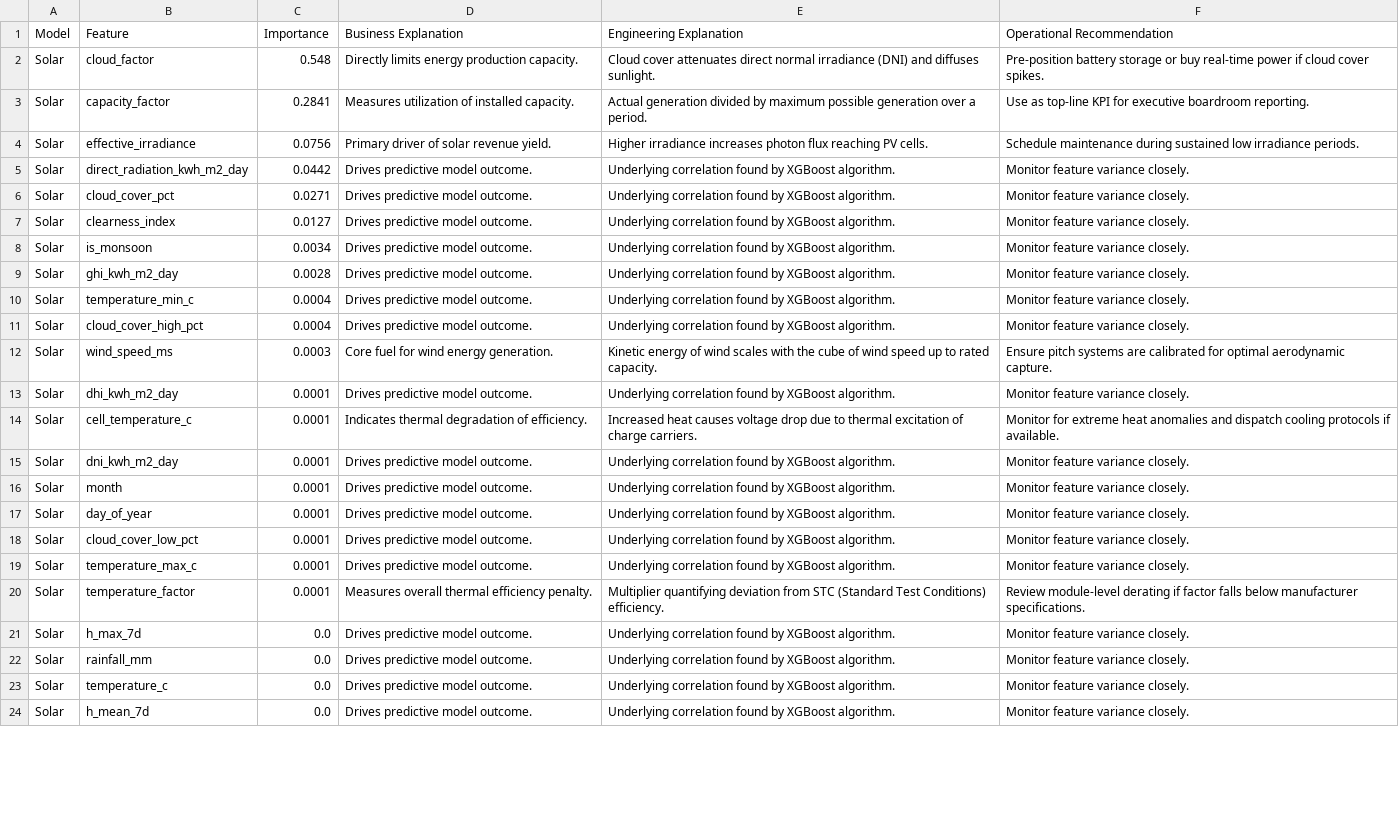
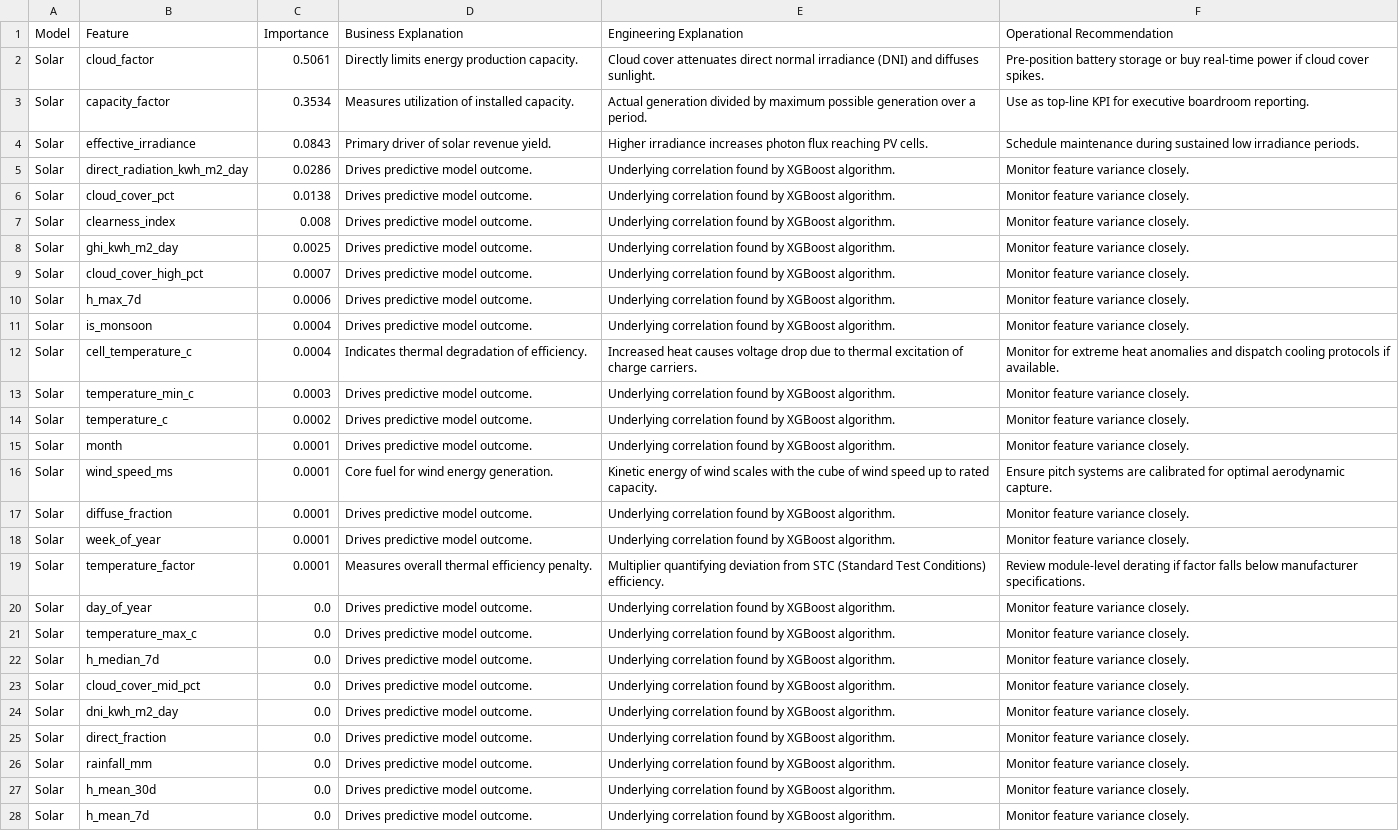
Before and after one commit to kirttiik/AI-Renewable-Energy-Intelligence-platform, a CSV file: reports/explainability/feature_importance_summary.csv, drawn as a sheet; only a part is shown; removed rows and columns are numbered as before the commit, all else as after; the diff covers the shown part only; the diff names each change by its address in the sheet, - before the commit and + after, or states it on an @@ line.

```diff
--- a/reports/explainability/feature_importance_summary.csv
+++ b/reports/explainability/feature_importance_summary.csv
-C2 (Importance): 0.548
+C2 (Importance): 0.5061
-C3 (Importance): 0.2841
+C3 (Importance): 0.3534
-C4 (Importance): 0.0756
+C4 (Importance): 0.0843
-C5 (Importance): 0.0442
+C5 (Importance): 0.0286
-C6 (Importance): 0.0271
+C6 (Importance): 0.0138
-C7 (Importance): 0.0127
+C7 (Importance): 0.008
-row 8: Solar | is_monsoon | 0.0034 | Drives predictive model outcome. | Underlying correlation found by XGBoost algorithm. | Monitor feature variance closely.
-C8 (Importance): 0.0028
+C8 (Importance): 0.0025
-row 10: Solar | temperature_min_c | 0.0004 | Drives predictive model outcome. | Underlying correlation found by XGBoost algorithm. | Monitor feature variance closely.
-C9 (Importance): 0.0004
+C9 (Importance): 0.0007
-row 12: Solar | wind_speed_ms | 0.0003 | Core fuel for wind energy generation. | Kinetic energy of wind scales with the cube of wind speed up to rated capacity. | Ensure pitch systems are calibrated for optimal aerodynamic capture.
-B10 (Feature): dhi_kwh_m2_day
+B10 (Feature): h_max_7d
-C10 (Importance): 0.0001
+C10 (Importance): 0.0006
+row 11: Solar | is_monsoon | 0.0004 | Drives predictive model outcome. | Underlying correlation found by XGBoost algorithm. | Monitor feature variance closely.
-C12 (Importance): 0.0001
+C12 (Importance): 0.0004
-B13 (Feature): dni_kwh_m2_day
+B13 (Feature): temperature_min_c
-C13 (Importance): 0.0001
+C13 (Importance): 0.0003
+row 14: Solar | temperature_c | 0.0002 | Drives predictive model outcome. | Underlying correlation found by XGBoost algorithm. | Monitor feature variance closely.
+row 16: Solar | wind_speed_ms | 0.0001 | Core fuel for wind energy generation. | Kinetic energy of wind scales with the cube of wind speed up to rated capacity. | Ensure pitch systems are calibrated for optimal aerodynamic capture.
-B17 (Feature): day_of_year
+B17 (Feature): diffuse_fraction
-row 18: Solar | cloud_cover_low_pct | 0.0001 | Drives predictive model outcome. | Underlying correlation found by XGBoost algorithm. | Monitor feature variance closely.
-B18 (Feature): temperature_max_c
+B18 (Feature): week_of_year
+row 20: Solar | day_of_year | 0.0 | Drives predictive model outcome. | Underlying correlation found by XGBoost algorithm. | Monitor feature variance closely.
+row 21: Solar | temperature_max_c | 0.0 | Drives predictive model outcome. | Underlying correlation found by XGBoost algorithm. | Monitor feature variance closely.
-B22 (Feature): h_max_7d
+B22 (Feature): h_median_7d
@@ row 32 moved to row 23: Solar @@
+row 24: Solar | dni_kwh_m2_day | 0.0 | Drives predictive model outcome. | Underlying correlation found by XGBoost algorithm. | Monitor feature variance closely.
@@ row 28 moved to row 25: Solar @@
-B27 (Feature): temperature_c
+B27 (Feature): h_mean_30d
```
Also changed, not shown: 2 removed rows and 3 edited cells elsewhere in this file, data/raw/khavda_hourly.csv, data/raw/khavda_weather.csv, 34 other files.
